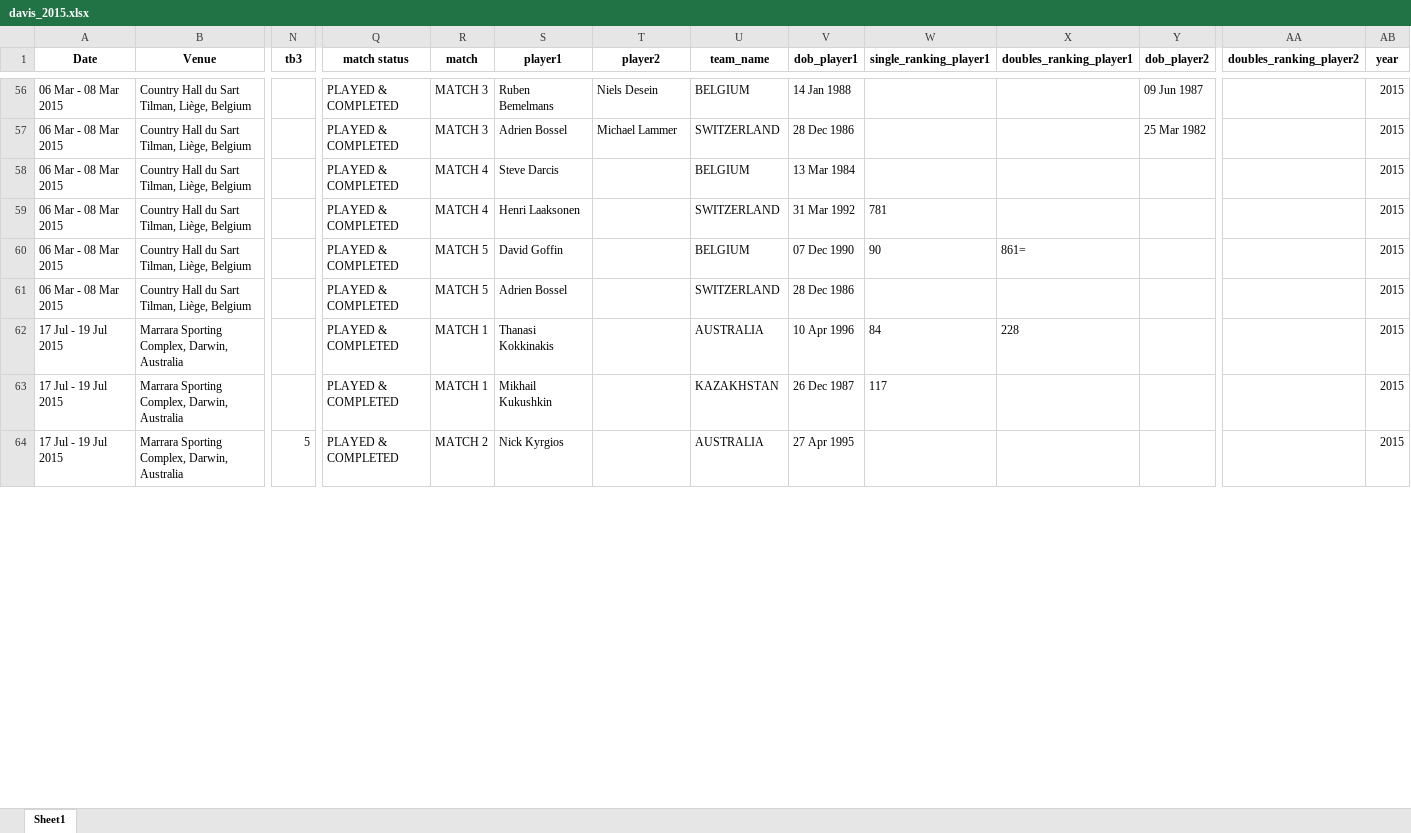
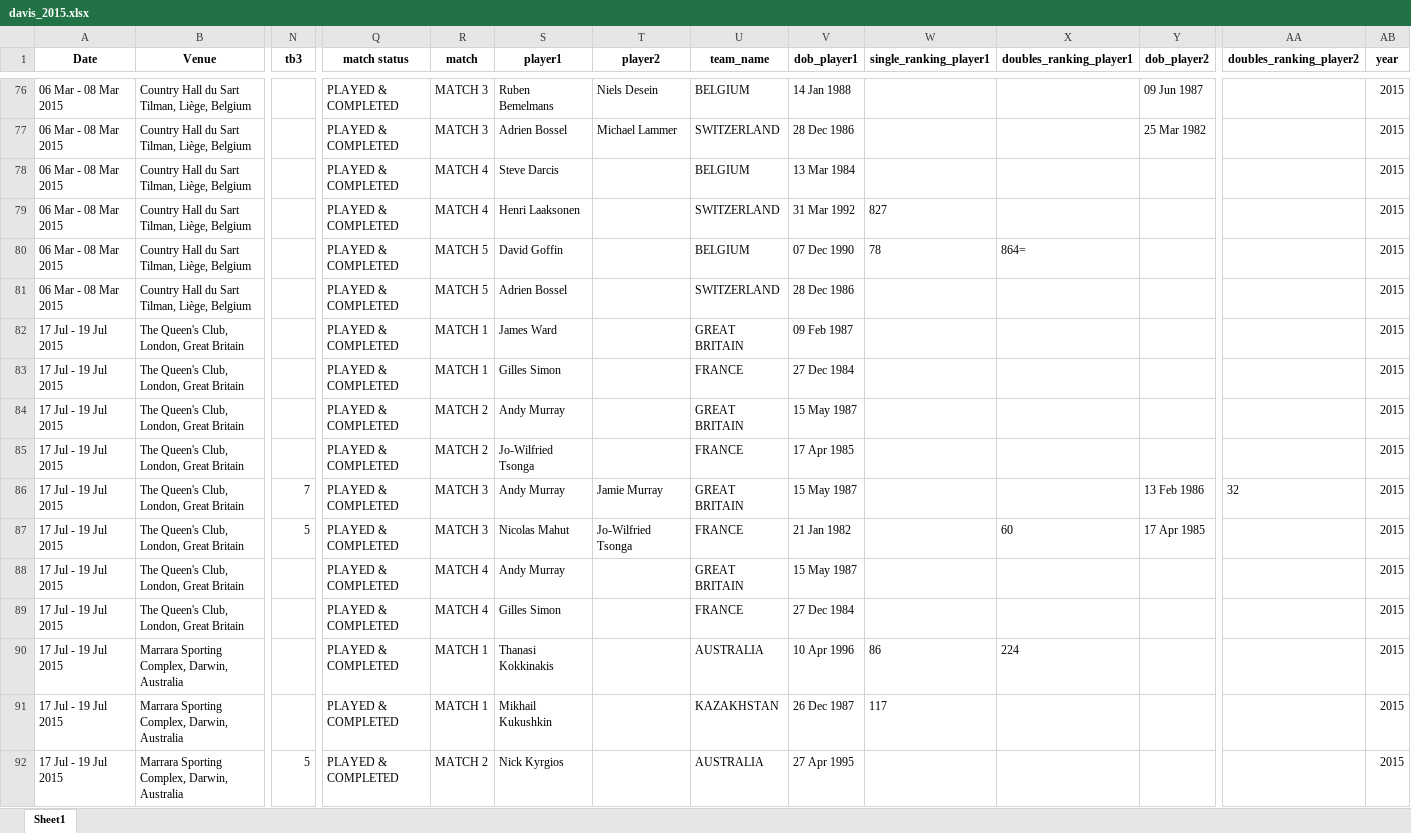
Before and after one commit to AEGDDI/davis-cup, an Excel workbook: data/davis matches/davis_2015.xlsx, sheet Sheet1, drawn as a sheet; only a part is shown, gaps mark what is left out; values as stored, in another font and other column widths than the file's, no borders; addresses are those after the commit; rows hold the shown columns only; the diff covers the shown part only; the diff names each change by its address in the sheet, - before the commit and + after, or states it on an @@ line.

```diff
--- a/data/davis matches/davis_2015.xlsx (sheet Sheet1)
+++ b/data/davis matches/davis_2015.xlsx (sheet Sheet1)
-W79 (single_ranking_player1): 781
+W79 (single_ranking_player1): 827
-W80 (single_ranking_player1): 90
+W80 (single_ranking_player1): 78
-X80 (doubles_ranking_player1): 861=
+X80 (doubles_ranking_player1): 864=
+row 82: 17 Jul - 19 Jul 2015 | The Queen's Club, London, Great Britain |  | PLAYED & COMPLETED | MATCH 1 | James Ward |  | GREAT BRITAIN | 09 Feb 1987 |  |  |  |  | 2015
+row 83: 17 Jul - 19 Jul 2015 | The Queen's Club, London, Great Britain |  | PLAYED & COMPLETED | MATCH 1 | Gilles Simon |  | FRANCE | 27 Dec 1984 |  |  |  |  | 2015
+row 84: 17 Jul - 19 Jul 2015 | The Queen's Club, London, Great Britain |  | PLAYED & COMPLETED | MATCH 2 | Andy Murray |  | GREAT BRITAIN | 15 May 1987 |  |  |  |  | 2015
+row 85: 17 Jul - 19 Jul 2015 | The Queen's Club, London, Great Britain |  | PLAYED & COMPLETED | MATCH 2 | Jo-Wilfried Tsonga |  | FRANCE | 17 Apr 1985 |  |  |  |  | 2015
+row 86: 17 Jul - 19 Jul 2015 | The Queen's Club, London, Great Britain | 7 | PLAYED & COMPLETED | MATCH 3 | Andy Murray | Jamie Murray | GREAT BRITAIN | 15 May 1987 |  |  | 13 Feb 1986 | 32 | 2015
+row 87: 17 Jul - 19 Jul 2015 | The Queen's Club, London, Great Britain | 5 | PLAYED & COMPLETED | MATCH 3 | Nicolas Mahut | Jo-Wilfried Tsonga | FRANCE | 21 Jan 1982 |  | 60 | 17 Apr 1985 |  | 2015
+row 88: 17 Jul - 19 Jul 2015 | The Queen's Club, London, Great Britain |  | PLAYED & COMPLETED | MATCH 4 | Andy Murray |  | GREAT BRITAIN | 15 May 1987 |  |  |  |  | 2015
+row 89: 17 Jul - 19 Jul 2015 | The Queen's Club, London, Great Britain |  | PLAYED & COMPLETED | MATCH 4 | Gilles Simon |  | FRANCE | 27 Dec 1984 |  |  |  |  | 2015
-W90 (single_ranking_player1): 84
+W90 (single_ranking_player1): 86
-X90 (doubles_ranking_player1): 228
+X90 (doubles_ranking_player1): 224
```
Also changed, not shown: 20 added rows and 86 edited cells elsewhere in this sheet, data/davis matches/combined_davis.xlsx, data/davis matches/davis_2017.xlsx, 16 other files.
